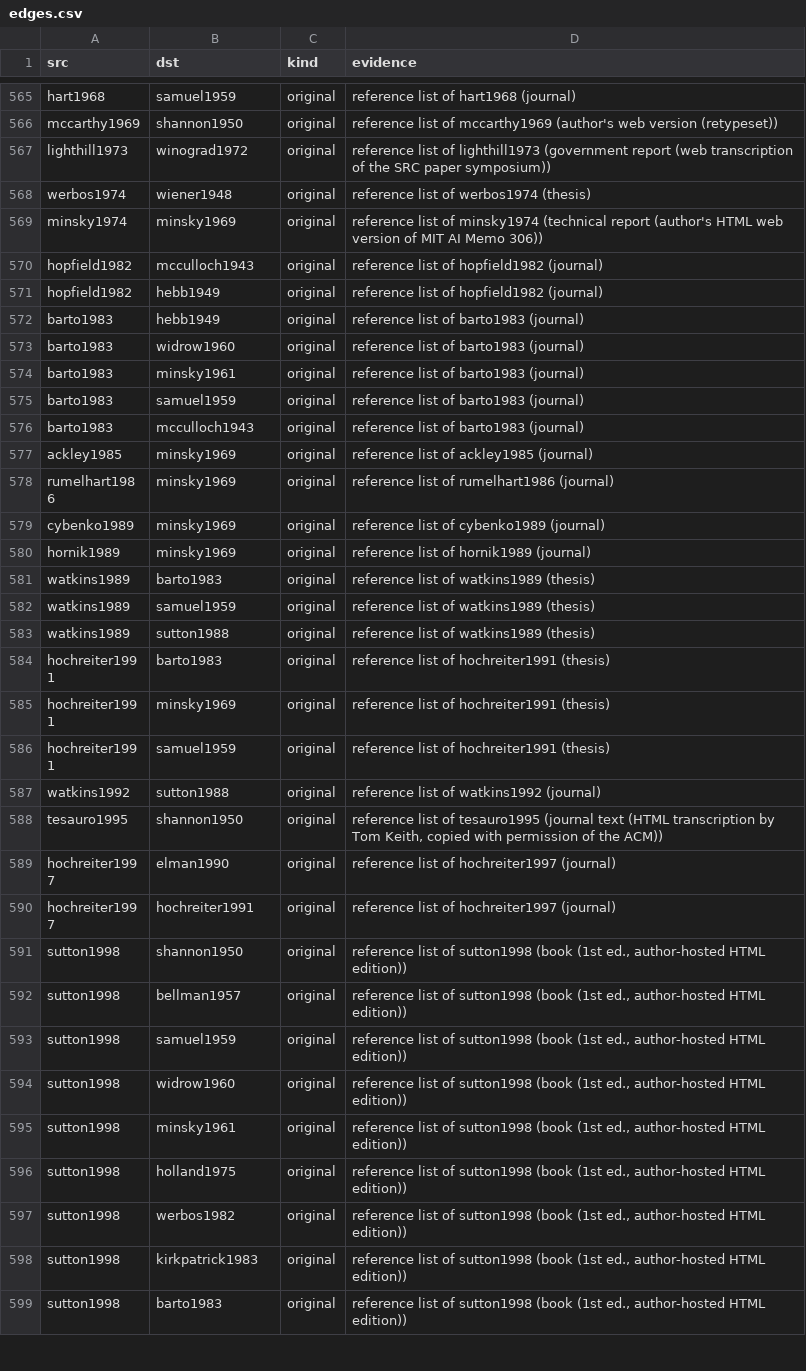
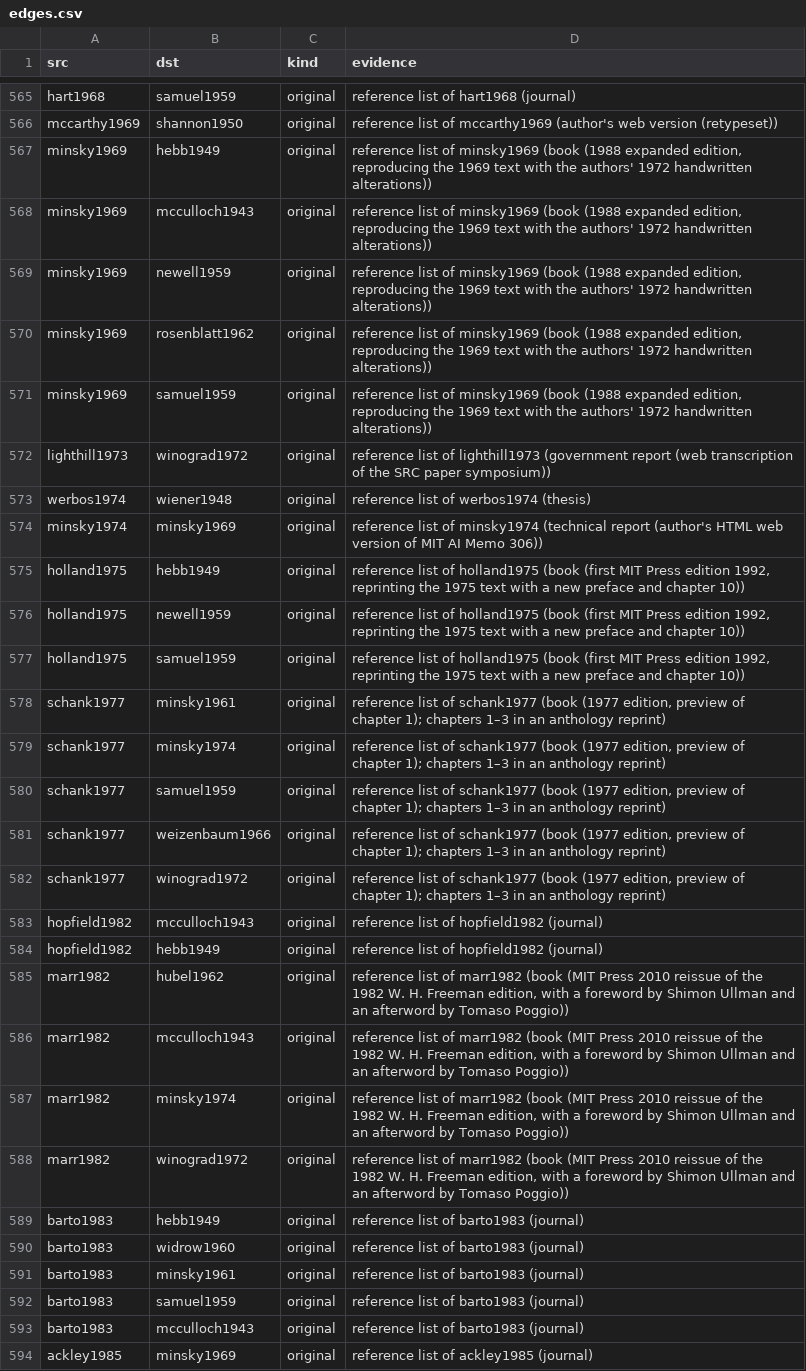
Before and after one commit to BowonKwon/AI-History-in-Papers, a CSV file: data/edges.csv, drawn as a sheet; only a part is shown, gaps mark what is left out; the shorter side is filled out with more unchanged rows; the diff names each change by its address in the sheet, - before the commit and + after, or states it on an @@ line.

Commit message:
1.1.2: seven book cards filled (Bellman 1957, Minsky-Papert 1988 expanded ed., Holland 1992 ed., Marr 2010 reissue, Pearl 1988; Schank-Abelson and C4.5 from publisher previews); 17 citation links from their reference lists; chapter text brought into line with cards filled in 1.0.1; no card is not accessible; selection unchanged

```diff
--- a/data/edges.csv
+++ b/data/edges.csv
+row 567: minsky1969 | hebb1949 | original | reference list of minsky1969 (book (1988 expanded edition, reproducing the 1969 text with the authors' 1972 handwritten alterations))
+row 568: minsky1969 | mcculloch1943 | original | reference list of minsky1969 (book (1988 expanded edition, reproducing the 1969 text with the authors' 1972 handwritten alterations))
+row 569: minsky1969 | newell1959 | original | reference list of minsky1969 (book (1988 expanded edition, reproducing the 1969 text with the authors' 1972 handwritten alterations))
+row 570: minsky1969 | rosenblatt1962 | original | reference list of minsky1969 (book (1988 expanded edition, reproducing the 1969 text with the authors' 1972 handwritten alterations))
+row 571: minsky1969 | samuel1959 | original | reference list of minsky1969 (book (1988 expanded edition, reproducing the 1969 text with the authors' 1972 handwritten alterations))
+row 575: holland1975 | hebb1949 | original | reference list of holland1975 (book (first MIT Press edition 1992, reprinting the 1975 text with a new preface and chapter 10))
+row 576: holland1975 | newell1959 | original | reference list of holland1975 (book (first MIT Press edition 1992, reprinting the 1975 text with a new preface and chapter 10))
+row 577: holland1975 | samuel1959 | original | reference list of holland1975 (book (first MIT Press edition 1992, reprinting the 1975 text with a new preface and chapter 10))
+row 578: schank1977 | minsky1961 | original | reference list of schank1977 (book (1977 edition, preview of chapter 1); chapters 1–3 in an anthology reprint)
+row 579: schank1977 | minsky1974 | original | reference list of schank1977 (book (1977 edition, preview of chapter 1); chapters 1–3 in an anthology reprint)
+row 580: schank1977 | samuel1959 | original | reference list of schank1977 (book (1977 edition, preview of chapter 1); chapters 1–3 in an anthology reprint)
+row 581: schank1977 | weizenbaum1966 | original | reference list of schank1977 (book (1977 edition, preview of chapter 1); chapters 1–3 in an anthology reprint)
+row 582: schank1977 | winograd1972 | original | reference list of schank1977 (book (1977 edition, preview of chapter 1); chapters 1–3 in an anthology reprint)
+row 585: marr1982 | hubel1962 | original | reference list of marr1982 (book (MIT Press 2010 reissue of the 1982 W. H. Freeman edition, with a foreword by Shimon Ullman and an afterword by Tomaso Poggio))
+row 586: marr1982 | mcculloch1943 | original | reference list of marr1982 (book (MIT Press 2010 reissue of the 1982 W. H. Freeman edition, with a foreword by Shimon Ullman and an afterword by Tomaso Poggio))
+row 587: marr1982 | minsky1974 | original | reference list of marr1982 (book (MIT Press 2010 reissue of the 1982 W. H. Freeman edition, with a foreword by Shimon Ullman and an afterword by Tomaso Poggio))
+row 588: marr1982 | winograd1972 | original | reference list of marr1982 (book (MIT Press 2010 reissue of the 1982 W. H. Freeman edition, with a foreword by Shimon Ullman and an afterword by Tomaso Poggio))
```
Also changed, not shown: docs/data/edges.csv, 50 other files.
